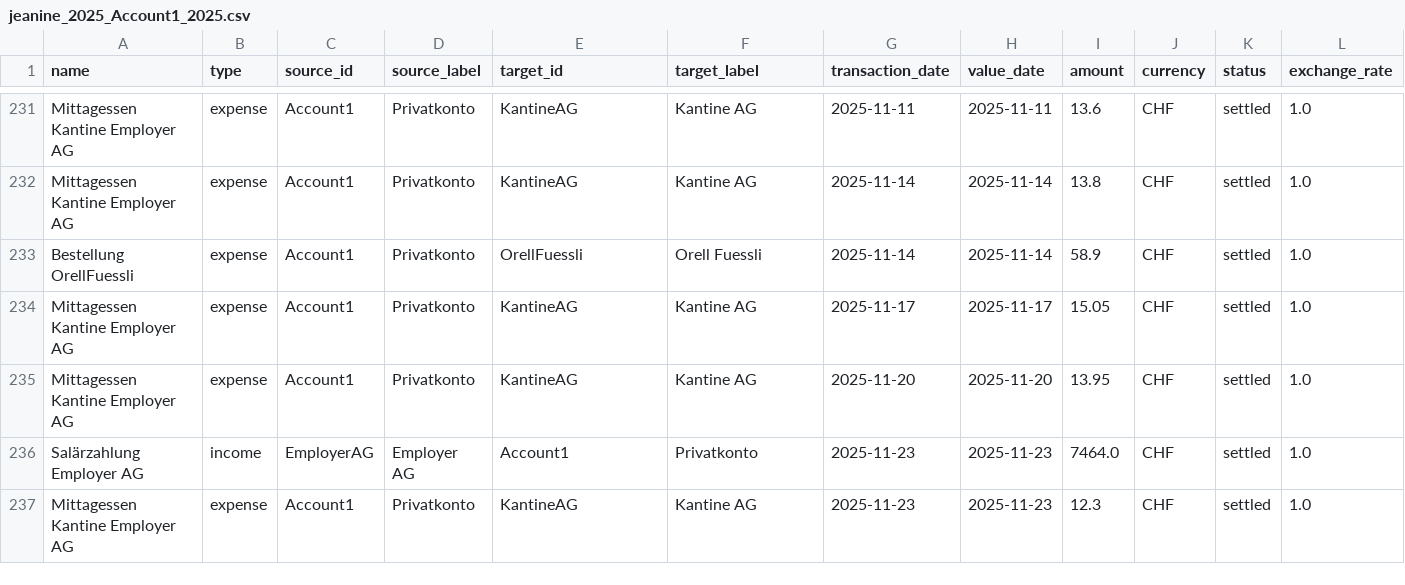
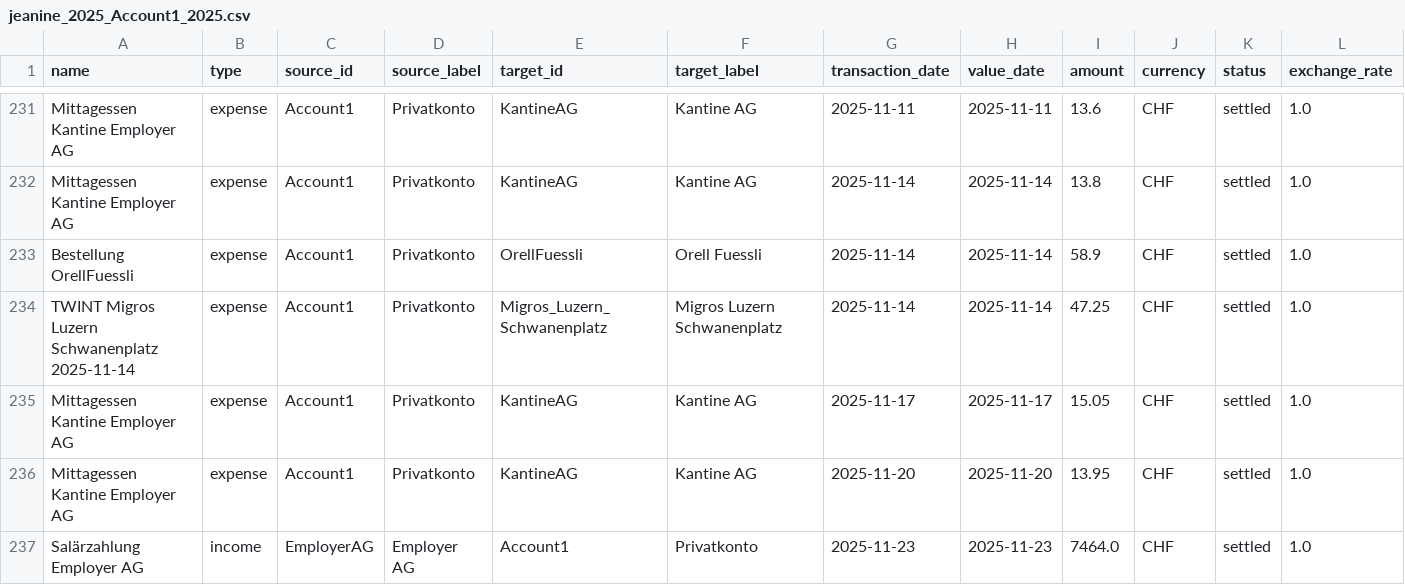
Before and after one commit to Itin-dev/callmesusan, a CSV file: services/api/app/data/jeanine_2025_Account1_2025.csv, drawn as a sheet; only a part is shown, gaps mark what is left out; the shorter side is filled out with more unchanged rows; rows hold the shown columns only; the diff names each change by its address in the sheet, - before the commit and + after, or states it on an @@ line.

```diff
--- a/services/api/app/data/jeanine_2025_Account1_2025.csv
+++ b/services/api/app/data/jeanine_2025_Account1_2025.csv
+row 234: TWINT Migros Luzern Schwanenplatz 2025-11-14 | expense | Account1 | Privatkonto | Migros_Luzern_Schwanenplatz | Migros Luzern Schwanenplatz | 2025-11-14 | 2025-11-14 | 47.25 | CHF | settled | 1.0
```
Also changed, not shown: services/api/app/data/jeanine_2025_Account3_2025.csv, 6 other files.
